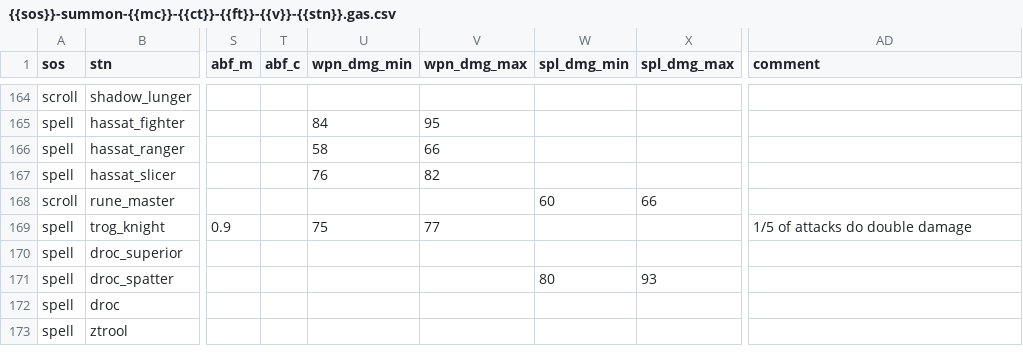
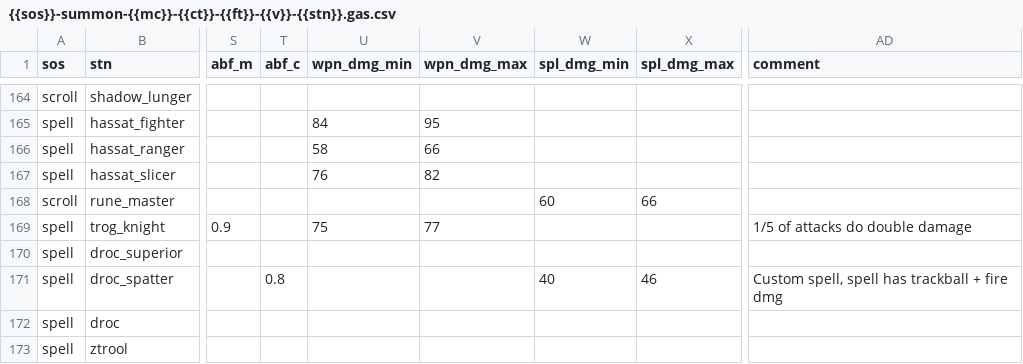
Before and after one commit to foerstj/sumcol, a CSV file: gaspy/jinja/sumcol/main/{{sos}}-summon-{{mc}}-{{ct}}-{{ft}}-{{v}}-{{stn}}.gas.csv, drawn as a sheet; only a part is shown, gaps mark what is left out; the diff names each change by its address in the sheet, - before the commit and + after, or states it on an @@ line.

Commit message:
Balance Droc Spatter with custom spell (yet another trackball+fire)

```diff
--- a/gaspy/jinja/sumcol/main/{{sos}}-summon-{{mc}}-{{ct}}-{{ft}}-{{v}}-{{stn}}.gas.csv
+++ b/gaspy/jinja/sumcol/main/{{sos}}-summon-{{mc}}-{{ct}}-{{ft}}-{{v}}-{{stn}}.gas.csv
-T171 (abf_c): (empty)
+T171 (abf_c): 0.8
-W171 (spl_dmg_min): 80
+W171 (spl_dmg_min): 40
-X171 (spl_dmg_max): 93
+X171 (spl_dmg_max): 46
-AD171 (comment): (empty)
+AD171 (comment): Custom spell, spell has trackball + fire dmg
```
Also changed, not shown: 3 other files.
